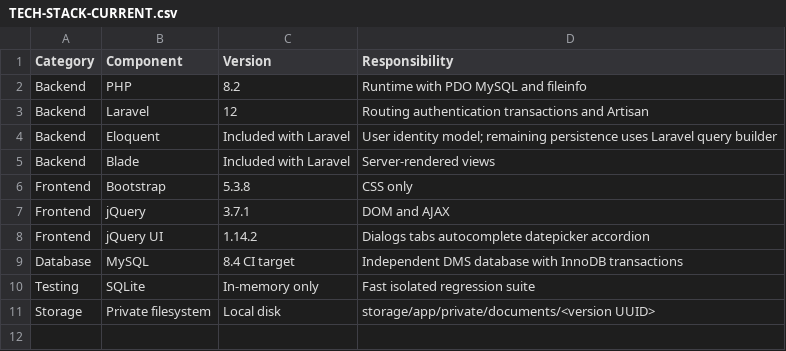
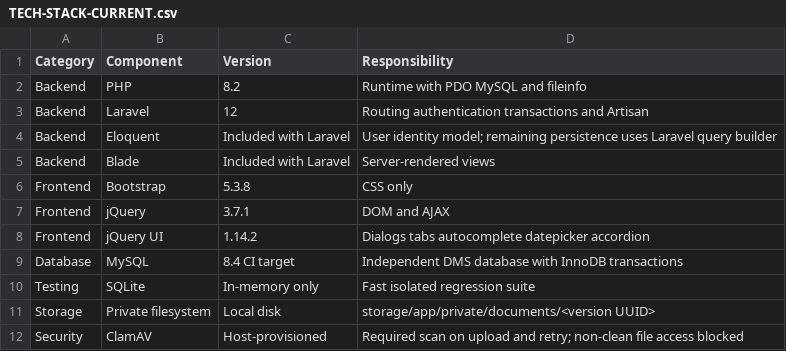
Before and after one commit to AAAAA13-sys/school-document-management, a CSV file: docs/TECH-STACK-CURRENT.csv, drawn as a sheet; the diff names each change by its address in the sheet, - before the commit and + after, or states it on an @@ line.

```diff
--- a/docs/TECH-STACK-CURRENT.csv
+++ b/docs/TECH-STACK-CURRENT.csv
+row 12: Security | ClamAV | Host-provisioned | Required scan on upload and retry; non-clean file access blocked
```
Also changed, not shown: 47 other files.
